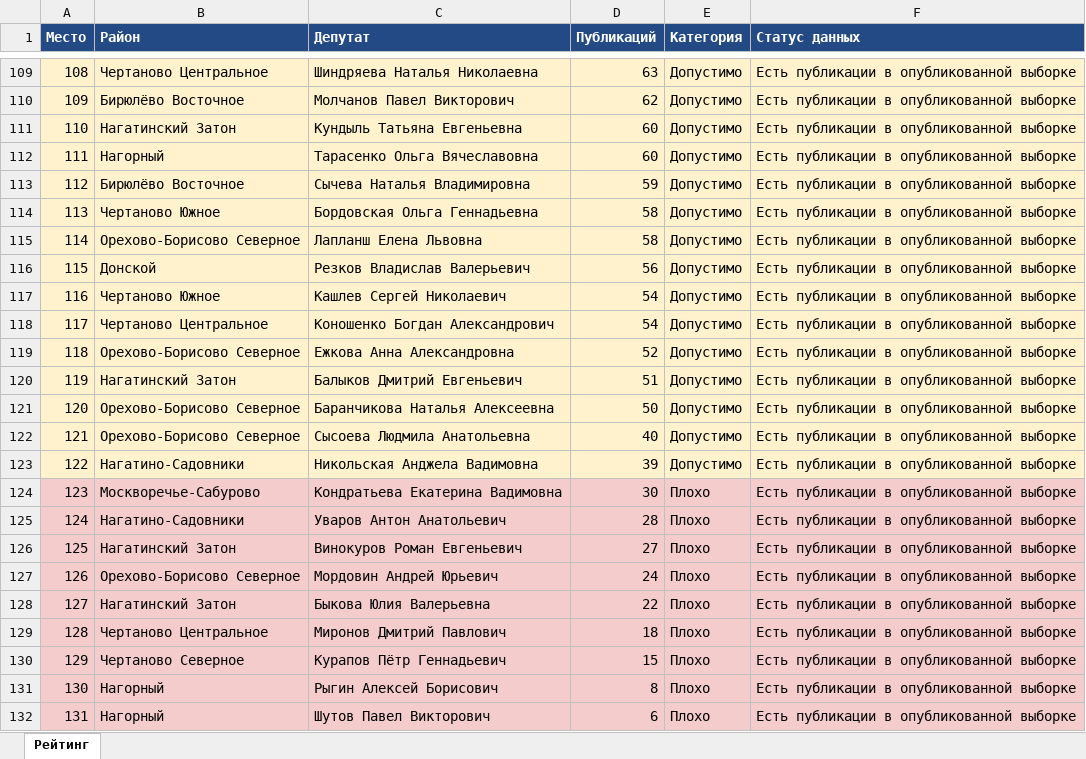
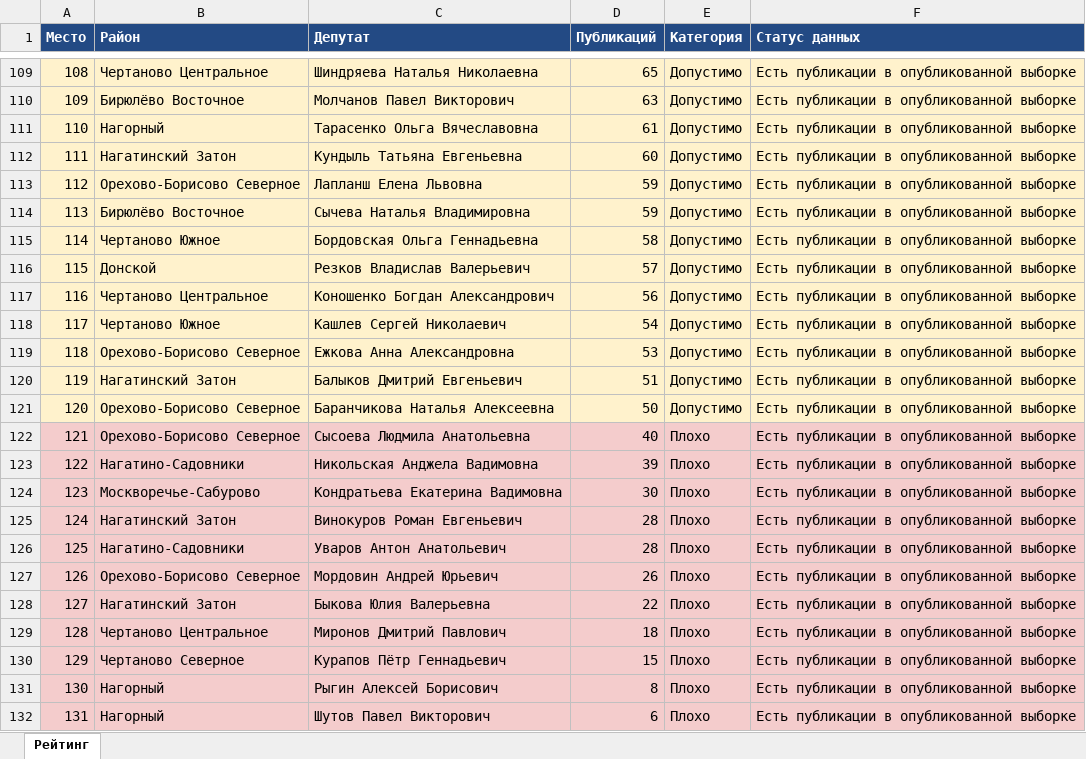
Before and after one commit to legion68910102-dotcom/deputy-monitor, an Excel workbook: Deputies_YUAO_Ranking.xlsx, sheet Рейтинг, drawn as a sheet; only a part is shown, gaps mark what is left out; values as stored, in another font and other column widths than the file's, no borders; removed rows and columns are numbered as before the commit, all else as after; the diff covers the shown part only; the diff names each change by its address in the sheet, - before the commit and + after, or states it on an @@ line.

```diff
--- a/Deputies_YUAO_Ranking.xlsx (sheet Рейтинг)
+++ b/Deputies_YUAO_Ranking.xlsx (sheet Рейтинг)
@@ column A (Место) renumbered between rows 38 and 126 @@
-D109 (Публикаций): 63
+D109 (Публикаций): 65
-D110 (Публикаций): 62
+D110 (Публикаций): 63
+row 111: 110 | Нагорный | Тарасенко Ольга Вячеславовна | 61 | Допустимо | Есть публикации в опубликованной выборке
-row 112: 111 | Нагорный | Тарасенко Ольга Вячеславовна | 60 | Допустимо | Есть публикации в опубликованной выборке
+row 113: 112 | Орехово-Борисово Северное | Лапланш Елена Львовна | 59 | Допустимо | Есть публикации в опубликованной выборке
-row 115: 114 | Орехово-Борисово Северное | Лапланш Елена Львовна | 58 | Допустимо | Есть публикации в опубликованной выборке
-D116 (Публикаций): 56
+D116 (Публикаций): 57
+row 117: 116 | Чертаново Центральное | Коношенко Богдан Александрович | 56 | Допустимо | Есть публикации в опубликованной выборке
-row 118: 117 | Чертаново Центральное | Коношенко Богдан Александрович | 54 | Допустимо | Есть публикации в опубликованной выборке
-D119 (Публикаций): 52
+D119 (Публикаций): 53
-A122:F123 fill: #FFF2CC
+A122:F123 fill: #F4CCCC
-E122:E123 (Категория): Допустимо
+E122:E123 (Категория): Плохо
+row 125: 124 | Нагатинский Затон | Винокуров Роман Евгеньевич | 28 | Плохо | Есть публикации в опубликованной выборке
-row 126: 125 | Нагатинский Затон | Винокуров Роман Евгеньевич | 27 | Плохо | Есть публикации в опубликованной выборке
-D127 (Публикаций): 24
+D127 (Публикаций): 26
```
Also changed, not shown: 49 added rows, 49 removed rows, 14 edited cells and cell formats elsewhere in this sheet, 1 other file.
